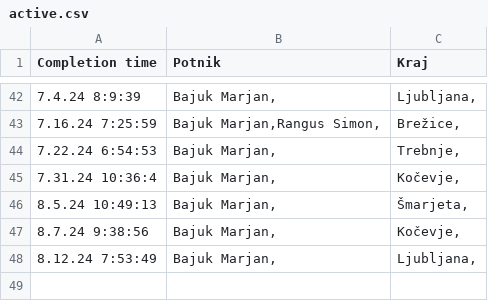
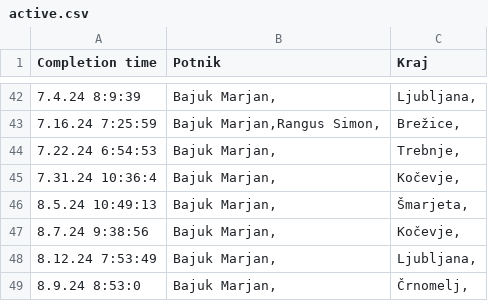
Before and after one commit to SRP-B/dat-nm, a CSV file: active.csv, drawn as a sheet; only a part is shown, gaps mark what is left out.

Commit message:
Appv12

```diff
--- a/active.csv
+++ b/active.csv
@@ -48 +48,2 @@
 8.12.24 7:53:49;"Bajuk Marjan,";"Ljubljana,"
+8.9.24 8:53:0;"Bajuk Marjan,";"Črnomelj,"
```
